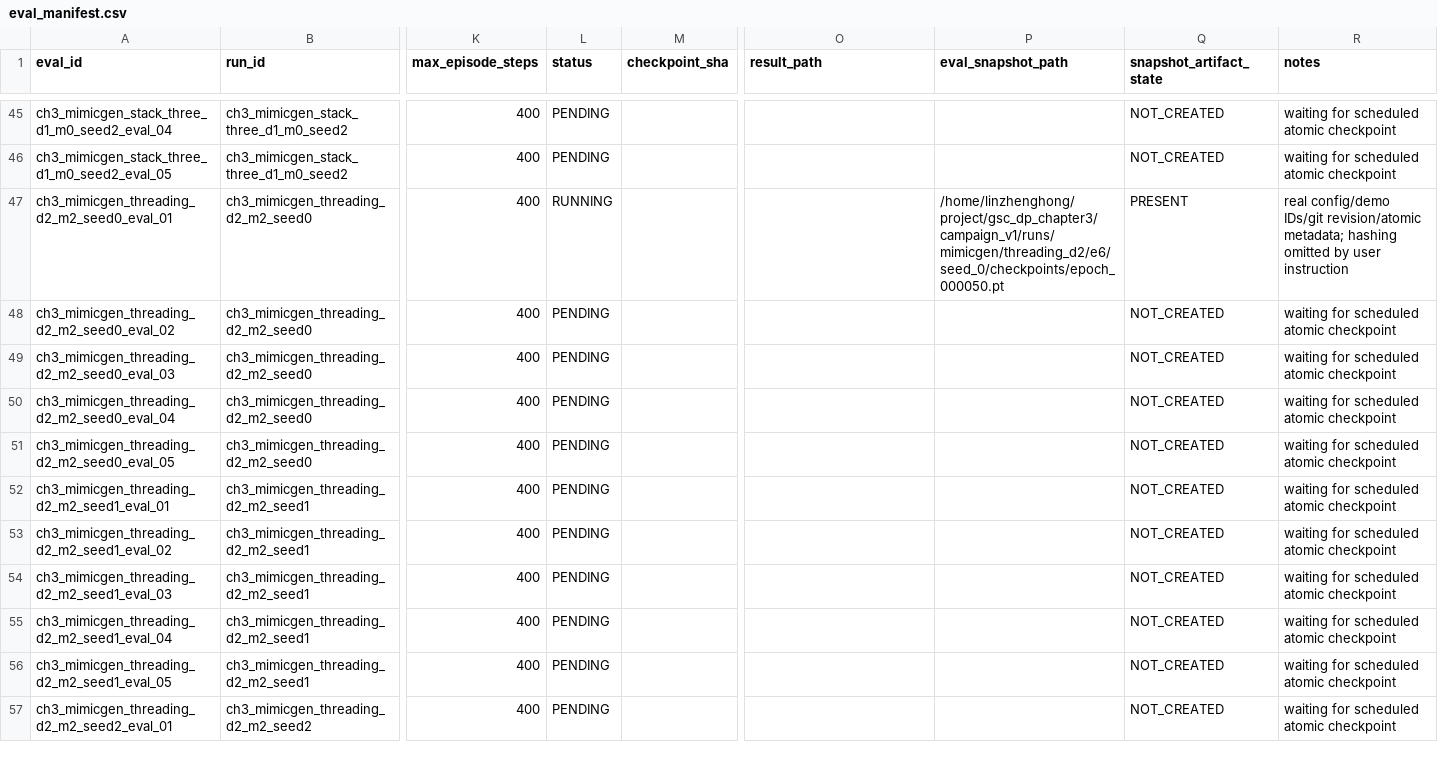
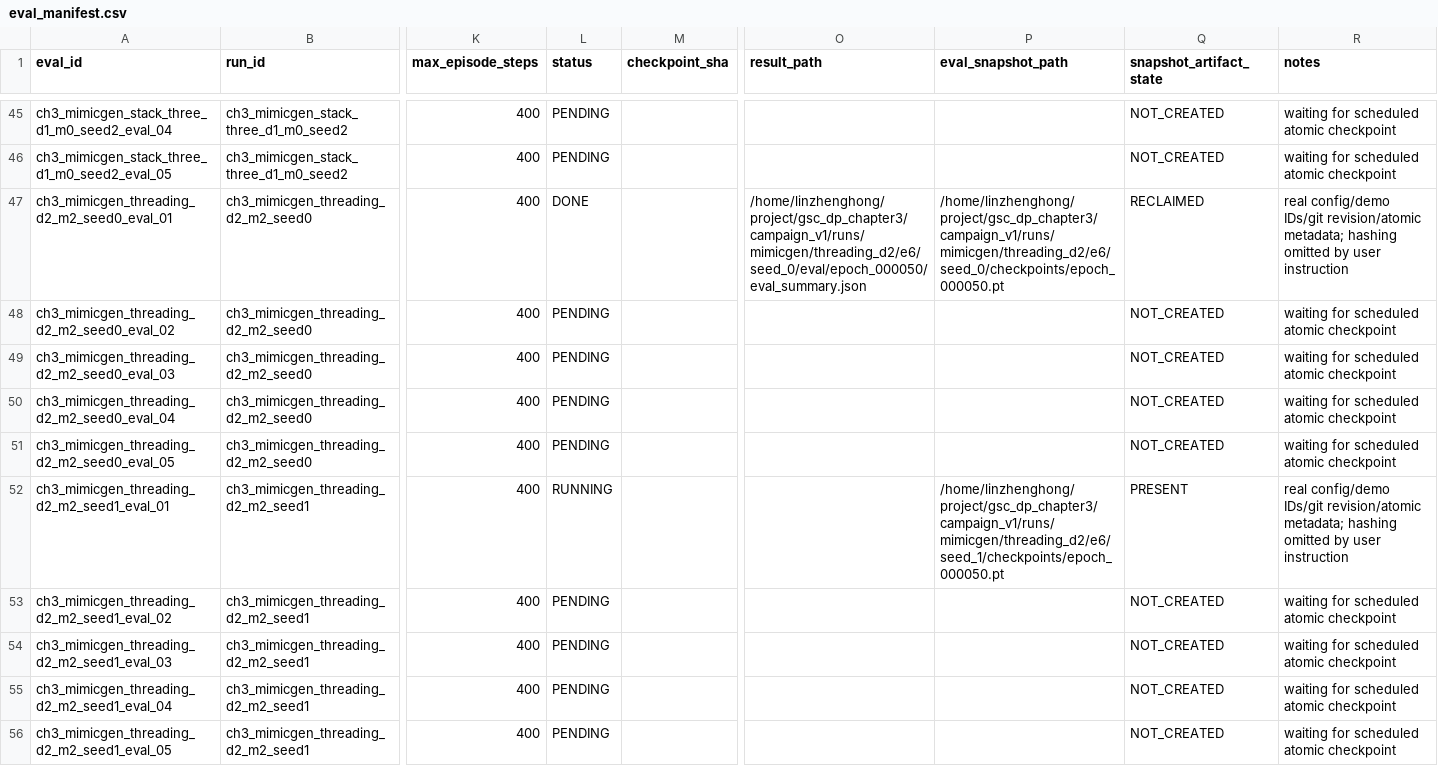
Before and after one commit to Lin-zh-handsome/depth, a CSV file: experiments/ch3/eval_manifest.csv, drawn as a sheet; only a part is shown, gaps mark what is left out; the shorter side is filled out with more unchanged rows; the diff names each change by its address in the sheet, - before the commit and + after, or states it on an @@ line.

```diff
--- a/experiments/ch3/eval_manifest.csv
+++ b/experiments/ch3/eval_manifest.csv
-L47 (status): RUNNING
+L47 (status): DONE
-O47 (result_path): (empty)
+O47 (result_path): /home/linzhenghong/project/gsc_dp_chapter3/campaign_v1/runs/mimicgen/threading_d2/e6/seed_0/eval/epoch_000050/eval_summary.json
-Q47 (snapshot_artifact_state): PRESENT
+Q47 (snapshot_artifact_state): RECLAIMED
-L52 (status): PENDING
+L52 (status): RUNNING
-P52 (eval_snapshot_path): (empty)
+P52 (eval_snapshot_path): /home/linzhenghong/project/gsc_dp_chapter3/campaign_v1/runs/mimicgen/threading_d2/e6/seed_1/checkpoints/epoch_000050.pt
-Q52 (snapshot_artifact_state): NOT_CREATED
+Q52 (snapshot_artifact_state): PRESENT
-R52 (notes): waiting for scheduled atomic checkpoint
+R52 (notes): real config/demo IDs/git revision/atomic metadata; hashing omitted by user instruction
```
Also changed, not shown: experiments/ch3/eval_results.csv, experiments/ch3/run_manifest.csv, 6 other files.
